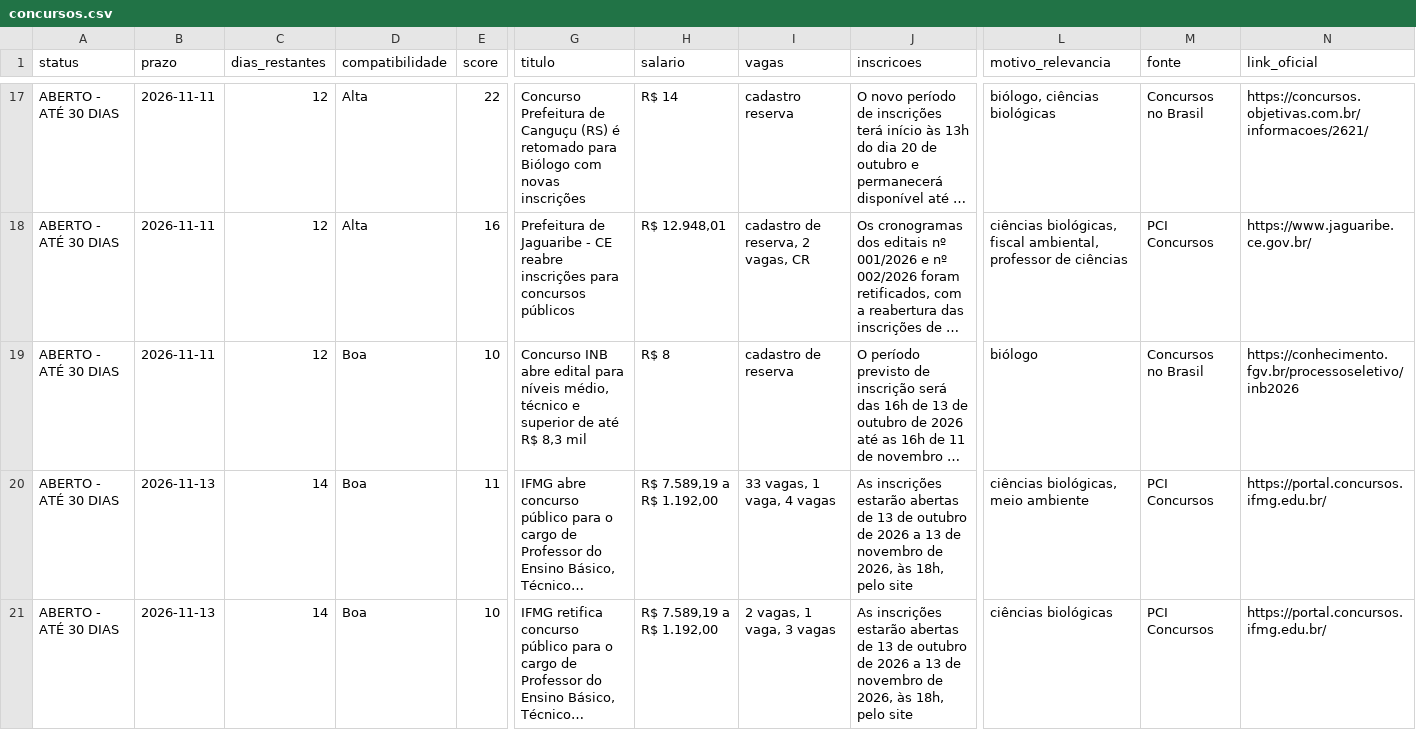
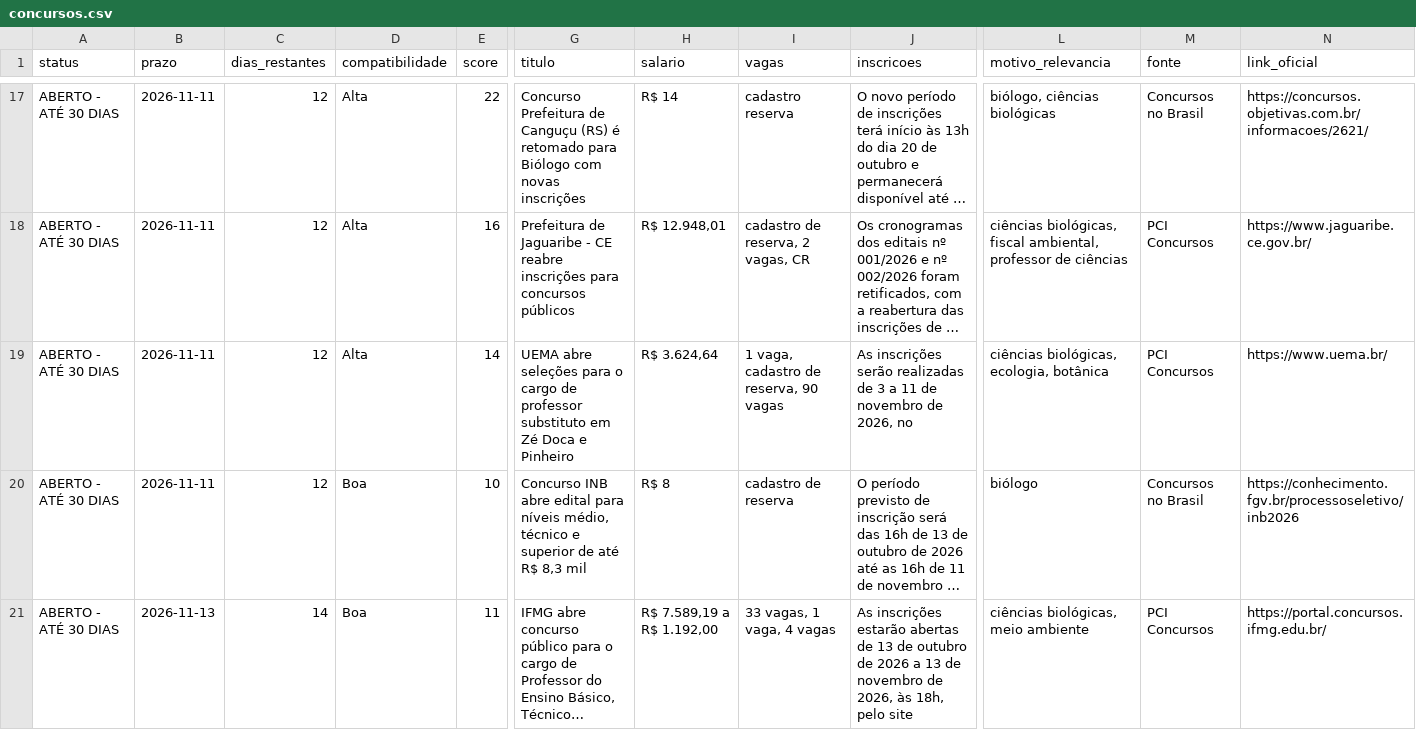
Before and after one commit to matheusbarrosb/concurso-biologia-bot, a CSV file: data/concursos.csv, drawn as a sheet; only a part is shown, gaps mark what is left out; the shorter side is filled out with more unchanged rows; long unchanged cells end in …; rows hold the shown columns only; the diff covers the shown part only; the diff names each change by its address in the sheet, - before the commit and + after, or states it on an @@ line.

```diff
--- a/data/concursos.csv
+++ b/data/concursos.csv
+row 19: ABERTO - ATÉ 30 DIAS | 2026-11-11 | 12 | Alta | 14 | UEMA abre seleções para o cargo de professor substituto em Zé Doca e Pinheiro | R$ 3.624,64 | 1 vaga, cadastro de reserva, 90 vagas | As inscrições serão realizadas de 3 a 11 de novembro de 2026, no | ciências biológicas, ecologia, botânica | PCI Concursos | https://www.uema.br/
```
Also changed, not shown: 1 added row and 3 edited cells elsewhere in this file, 1 other file.
